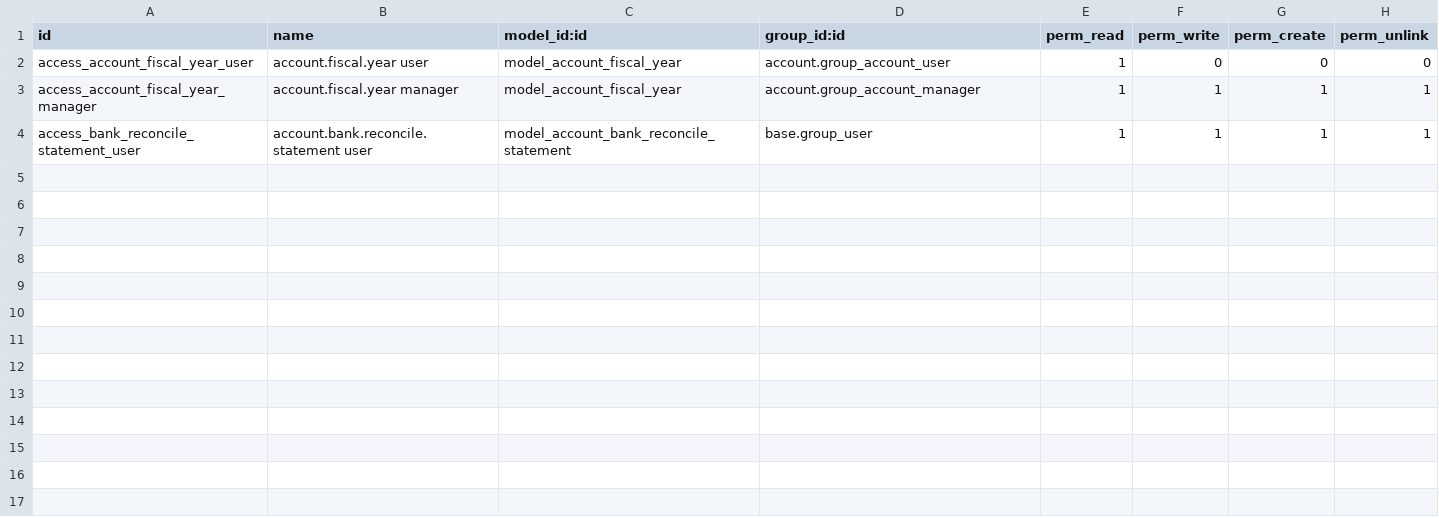
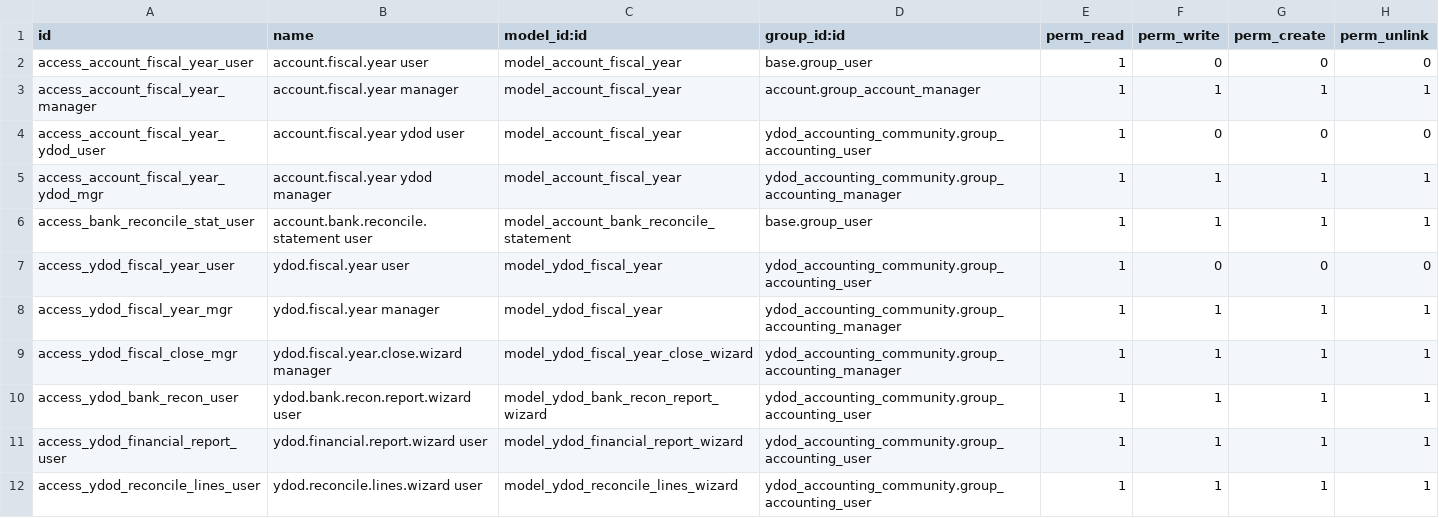
Before and after one commit to dodyakj/odoo_apps_free, a CSV file: ydod_accounting_community/security/ir.model.access.csv, drawn as a sheet; only a part is shown; the diff covers the shown part only.

Commit message:
[IMP] ydod_accounting_community: yDoD Accounting Community

```diff
--- a/ydod_accounting_community/security/ir.model.access.csv
+++ b/ydod_accounting_community/security/ir.model.access.csv
@@ -1,4 +1,12 @@
 id,name,model_id:id,group_id:id,perm_read,perm_write,perm_create,perm_unlink
-access_account_fiscal_year_user,account.fiscal.year user,model_account_fiscal_year,account.group_account_user,1,0,0,0
+access_account_fiscal_year_user,account.fiscal.year user,model_account_fiscal_year,base.group_user,1,0,0,0
 access_account_fiscal_year_manager,account.fiscal.year manager,model_account_fiscal_year,account.group_account_manager,1,1,1,1
-access_bank_reconcile_statement_user,account.bank.reconcile.statement user,model_account_bank_reconcile_statement,base.group_user,1,1,1,1
+access_account_fiscal_year_ydod_user,account.fiscal.year ydod user,model_account_fiscal_year,ydod_accounting_community.group_accounting_user,1,0,0,0
+access_account_fiscal_year_ydod_mgr,account.fiscal.year ydod manager,model_account_fiscal_year,ydod_accounting_community.group_accounting_manager,1,1,1,1
+access_bank_reconcile_stat_user,account.bank.reconcile.statement user,model_account_bank_reconcile_statement,base.group_user,1,1,1,1
+access_ydod_fiscal_year_user,ydod.fiscal.year user,model_ydod_fiscal_year,ydod_accounting_community.group_accounting_user,1,0,0,0
+access_ydod_fiscal_year_mgr,ydod.fiscal.year manager,model_ydod_fiscal_year,ydod_accounting_community.group_accounting_manager,1,1,1,1
+access_ydod_fiscal_close_mgr,ydod.fiscal.year.close.wizard manager,model_ydod_fiscal_year_close_wizard,ydod_accounting_community.group_accounting_manager,1,1,1,1
+access_ydod_bank_recon_user,ydod.bank.recon.report.wizard user,model_ydod_bank_recon_report_wizard,ydod_accounting_community.group_accounting_user,1,1,1,1
+access_ydod_financial_report_user,ydod.financial.report.wizard user,model_ydod_financial_report_wizard,ydod_accounting_community.group_accounting_user,1,1,1,1
+access_ydod_reconcile_lines_user,ydod.reconcile.lines.wizard user,model_ydod_reconcile_lines_wizard,ydod_accounting_community.group_accounting_user,1,1,1,1
```
Also changed, not shown: 10 added rows elsewhere in this file, 48 other files.
